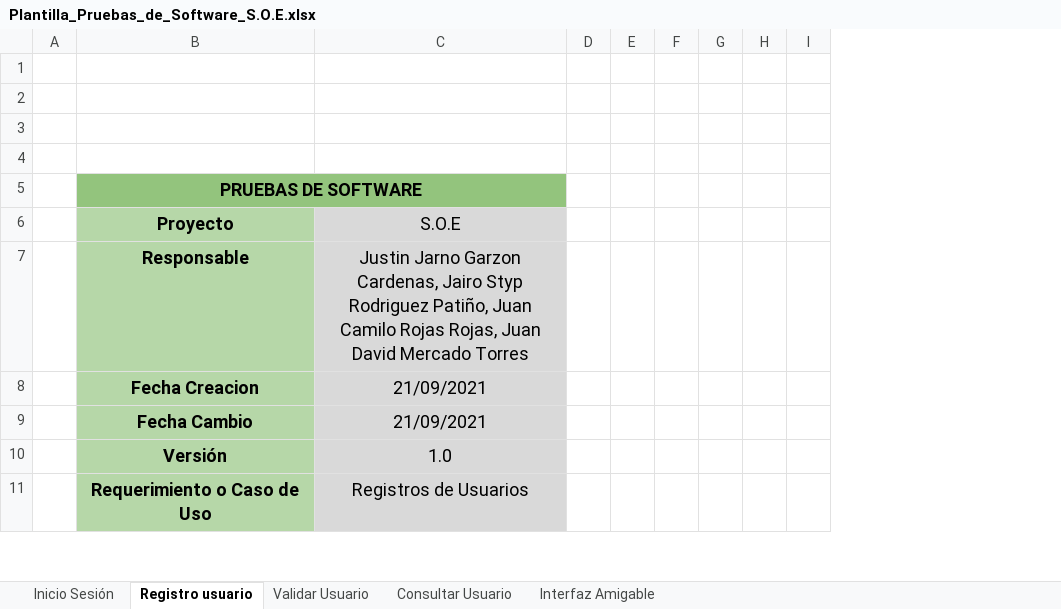
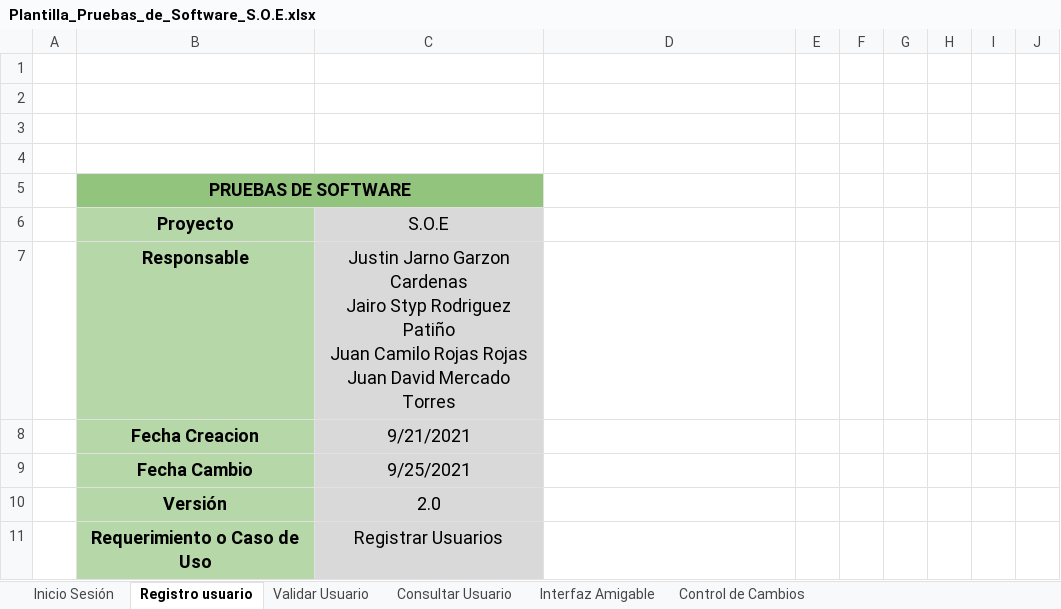
Before and after one commit to C4M1LL3/SOE, an Excel workbook: 04-TEST/PRUEBAS UNITARIAS/PLANTILLA_PRUEBAS_DE_SOFTWARE/Plantilla_Pruebas_de_Software_S.O.E.xlsx, sheet Registro usuario, drawn as a sheet; only a part is shown; values as stored, in another font and other column widths than the file's, no borders; charts and pictures not drawn; removed rows and columns are numbered as before the commit, all else as after; ↵ is a line break in a cell; the diff covers the shown part only; the diff names each change by its address in the sheet, - before the commit and + after, or states it on an @@ line.

```diff
--- a/04-TEST/PRUEBAS UNITARIAS/PLANTILLA_PRUEBAS_DE_SOFTWARE/Plantilla_Pruebas_de_Software_S.O.E.xlsx (sheet Registro usuario)
+++ b/04-TEST/PRUEBAS UNITARIAS/PLANTILLA_PRUEBAS_DE_SOFTWARE/Plantilla_Pruebas_de_Software_S.O.E.xlsx (sheet Registro usuario)
+sheet tab: Control de Cambios
+column C, rows 6-11: S.O.E | Justin Jarno Garzon Cardenas ↵ Jairo Styp Rodriguez Patiño ↵ Juan Camilo Rojas Rojas ↵ Juan David Mercado Torres | 9/21/2021 | 9/25/2021 | 2.0 | Registrar Usuarios
-B5:C5 merged
+B5:C5 merged
-D6: S.O.E
+D6: (empty)
-D6:D11 fill: #D9D9D9
+D6:D11 fill: none
-D7: Justin Jarno Garzon Cardenas, Jairo Styp Rodriguez Patiño, Juan Camilo Rojas Rojas, Juan David Mercado Torres
+D7: (empty)
-D8:D9: 21/09/2021
+D8:D9: (empty)
-D10: 1.0
+D10: (empty)
-D11: Registros de Usuarios
+D11: (empty)
```
Also changed, not shown: 1 added row, 5 edited cells and cell formats elsewhere in this sheet, sheet Consultar Usuario, sheet Interfaz Amigable, sheet Inicio Sesión, sheet Validar Usuario, charts or pictures, 1 other file.
